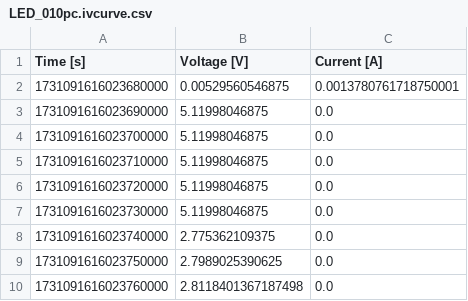
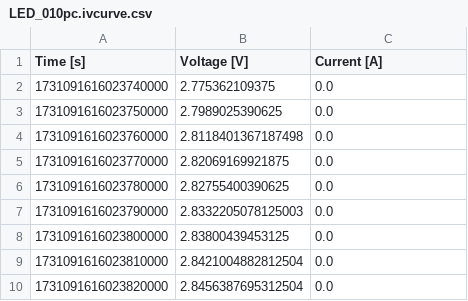
Before and after one commit to orgua/bq_characteristics, a CSV file: eval_kit_behavior_var2/data_solar/LED_010pc.ivcurve.csv, drawn as a sheet; only a part is shown; the shorter side is filled out with more unchanged rows.

```diff
--- a/eval_kit_behavior_var2/data_solar/LED_010pc.ivcurve.csv
+++ b/eval_kit_behavior_var2/data_solar/LED_010pc.ivcurve.csv
@@ -1,8 +1,2 @@
 Time [s]; Voltage [V]; Current [A]
-1731091616023680000; 0.00529560546875; 0.0013780761718750001
-1731091616023690000; 5.11998046875; 0.0
-1731091616023700000; 5.11998046875; 0.0
-1731091616023710000; 5.11998046875; 0.0
-1731091616023720000; 5.11998046875; 0.0
-1731091616023730000; 5.11998046875; 0.0
 1731091616023740000; 2.775362109375; 0.0
```
Also changed, not shown: eval_kit_behavior_var2/data_solar/LED_003pc.ivcurve.csv, eval_kit_behavior_var2/data_solar/LED_008pc.ivcurve.csv, 10 other files.
